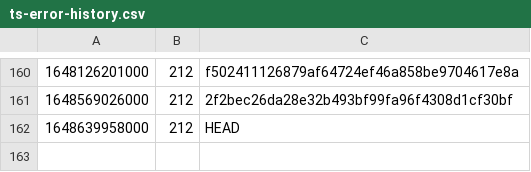
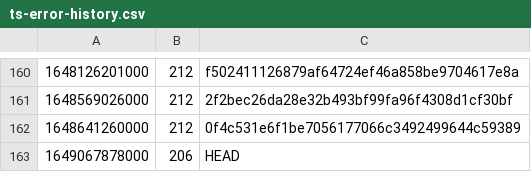
Before and after one commit to guardian/support-frontend, a CSV file: support-frontend/ts-error-history.csv, drawn as a sheet; only a part is shown, gaps mark what is left out.

Commit message:
ts error fixing

```diff
--- a/support-frontend/ts-error-history.csv
+++ b/support-frontend/ts-error-history.csv
@@ -161,2 +161,3 @@
 1648569026000,212,2f2bec26da28e32b493bf99fa96f4308d1cf30bf
-1648639958000,212,HEAD
+1648641260000,212,0f4c531e6f1be7056177066c3492499644c59389
+1649067878000,206,HEAD
```
Also changed, not shown: 3 other files.
